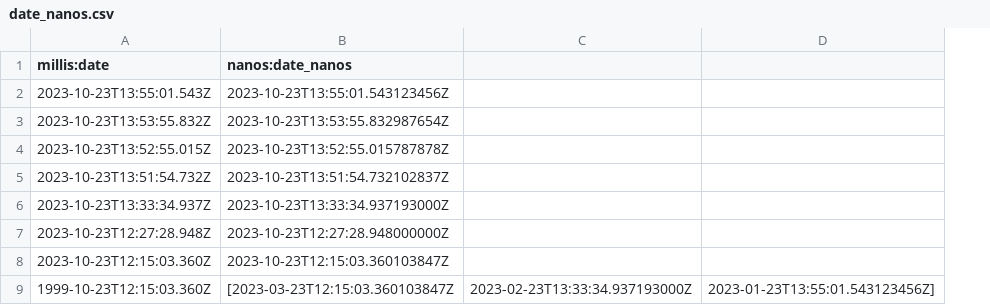
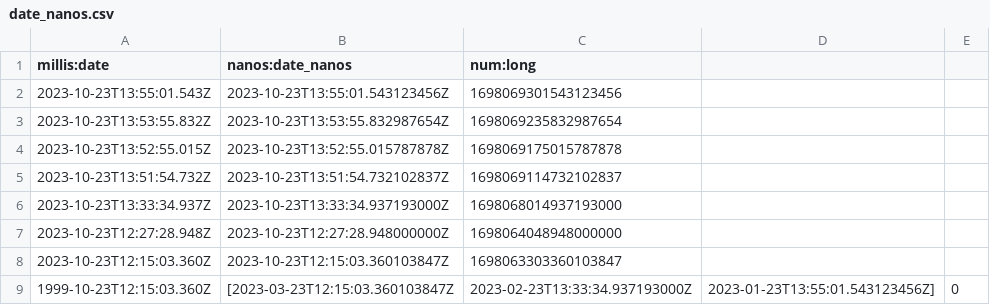
Before and after one commit to verawu/elasticsearch, a CSV file: x-pack/plugin/esql/qa/testFixtures/src/main/resources/date_nanos.csv, drawn as a sheet; removed rows and columns are numbered as before the commit, all else as after; the diff names each change by its address in the sheet, - before the commit and + after, or states it on an @@ line.

Commit message:
[ESQL] Add TO_DATE_NANOS conversion function (#112150) (#113641)
Resolves #111842

This adds a conversion function that yields DATE_NANOS. Mostly this is straight forward.

It is worth noting that when converting a millisecond date into a nanosecond date, the conversion function truncates it to 0 nanoseconds (i.e. first nanosecond of that millisecond). This is, of course, a bit of an assumption, but I don't have a better assumption we can make. I'd thought about adding a second, optional, parameter to control this behavior, but it's important that TO_DATE_NANOS extend AbstractConvertFunction, which itself extends UnaryScalarFunction, so that it will work correctly with union types. Also, it's unlikely the user will have any better guess than we do for filling in the nanoseconds.

Making that assumption does, however, create some weirdness. Consider two comparisons:

TO_DATETIME("2023-03-23T12:15:03.360103847") == TO_DATETIME("2023-03-23T12:15:03.360") will return true while TO_DATE_NANOS("2023-03-23T12:15:03.360103847") == TO_DATE_NANOS("2023-03-23T12:15:03.360") will return false. This is akin to casting between longs and doubles, where things may compare equal in one type that are not equal in the other. This seems fine, and I can't think of a better way to do it, but it's worth being aware of.

---------

Co-authored-by: Elastic Machine <elasticmachine@users.noreply.github.com>

```diff
--- a/x-pack/plugin/esql/qa/testFixtures/src/main/resources/date_nanos.csv
+++ b/x-pack/plugin/esql/qa/testFixtures/src/main/resources/date_nanos.csv
-column C, row 9: 2023-02-23T13:33:34.937193000Z
+column C (num:long), rows 2-9: 1698069301543123456 | 1698069235832987654 | 1698069175015787878 | 1698069114732102837 | 1698068014937193000 | 1698064048948000000 | 1698063303360103847 | 2023-02-23T13:33:34.937193000Z
+column E, row 9: 0
```
Also changed, not shown: 33 other files.
